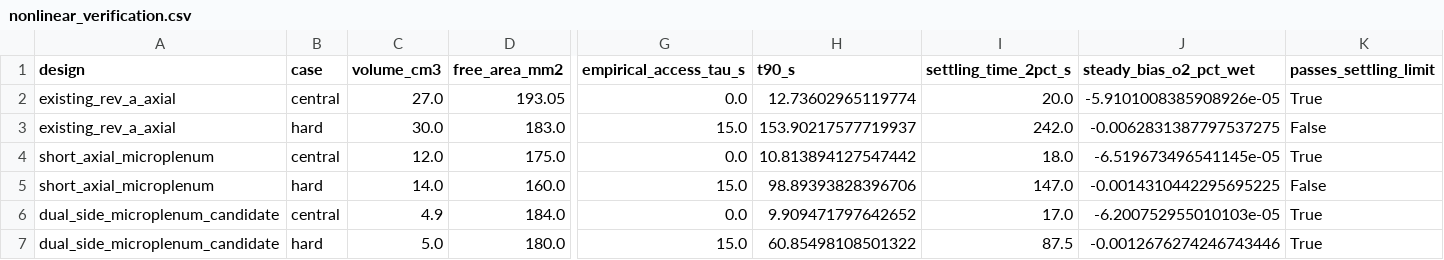
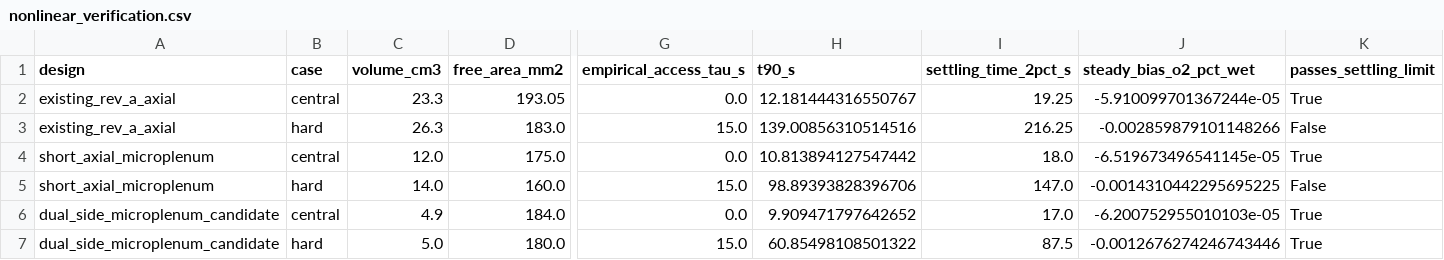
Before and after one commit to fl4p/o2-probe, a CSV file: model/results/prototype-study/nonlinear_verification.csv, drawn as a sheet; only a part is shown, gaps mark what is left out; the diff names each change by its address in the sheet, - before the commit and + after, or states it on an @@ line.

```diff
--- a/model/results/prototype-study/nonlinear_verification.csv
+++ b/model/results/prototype-study/nonlinear_verification.csv
-C2 (volume_cm3): 27.0
+C2 (volume_cm3): 23.3
-H2 (t90_s): 12.73602965119774
+H2 (t90_s): 12.181444316550767
-I2 (settling_time_2pct_s): 20.0
+I2 (settling_time_2pct_s): 19.25
-J2 (steady_bias_o2_pct_wet): -5.9101008385908926e-05
+J2 (steady_bias_o2_pct_wet): -5.910099701367244e-05
-C3 (volume_cm3): 30.0
+C3 (volume_cm3): 26.3
-H3 (t90_s): 153.90217577719937
+H3 (t90_s): 139.00856310514516
-I3 (settling_time_2pct_s): 242.0
+I3 (settling_time_2pct_s): 216.25
-J3 (steady_bias_o2_pct_wet): -0.0062831387797537275
+J3 (steady_bias_o2_pct_wet): -0.002859879101148266
```
Also changed, not shown: model/results/prototype-study/axial_diffusion_sensitivity.csv, model/results/prototype-study/design_summary.csv, 9 other files.
